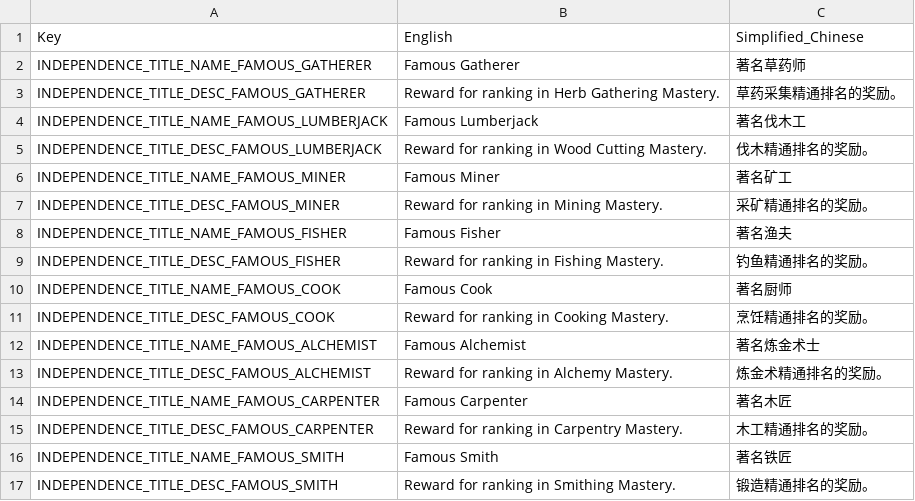
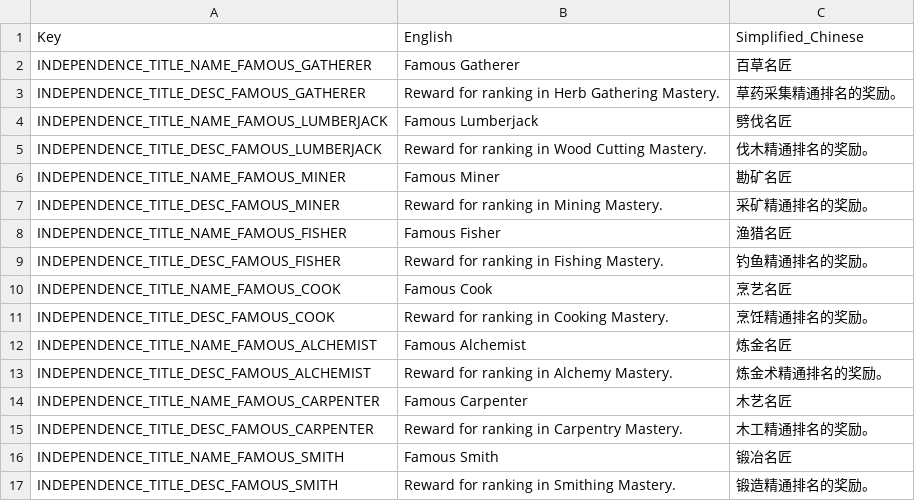
Before and after one commit to Farlighte/Flyff-Universe-Translations, a CSV file: Simplified_Chinese/IndependentTitle.csv, drawn as a sheet.

Commit message:
Update Simplified Chinese titles for professions

```diff
--- a/Simplified_Chinese/IndependentTitle.csv
+++ b/Simplified_Chinese/IndependentTitle.csv
@@ -1,17 +1,17 @@
 Key,English,Simplified_Chinese
-INDEPENDENCE_TITLE_NAME_FAMOUS_GATHERER,Famous Gatherer,著名草药师
+INDEPENDENCE_TITLE_NAME_FAMOUS_GATHERER,Famous Gatherer,百草名匠
 INDEPENDENCE_TITLE_DESC_FAMOUS_GATHERER,Reward for ranking in Herb Gathering Mastery.,草药采集精通排名的奖励。
-INDEPENDENCE_TITLE_NAME_FAMOUS_LUMBERJACK,Famous Lumberjack,著名伐木工
+INDEPENDENCE_TITLE_NAME_FAMOUS_LUMBERJACK,Famous Lumberjack,劈伐名匠
 INDEPENDENCE_TITLE_DESC_FAMOUS_LUMBERJACK,Reward for ranking in Wood Cutting Mastery.,伐木精通排名的奖励。
-INDEPENDENCE_TITLE_NAME_FAMOUS_MINER,Famous Miner,著名矿工
+INDEPENDENCE_TITLE_NAME_FAMOUS_MINER,Famous Miner,勘矿名匠
 INDEPENDENCE_TITLE_DESC_FAMOUS_MINER,Reward for ranking in Mining Mastery.,采矿精通排名的奖励。
-INDEPENDENCE_TITLE_NAME_FAMOUS_FISHER,Famous Fisher,著名渔夫
+INDEPENDENCE_TITLE_NAME_FAMOUS_FISHER,Famous Fisher,渔猎名匠
 INDEPENDENCE_TITLE_DESC_FAMOUS_FISHER,Reward for ranking in Fishing Mastery.,钓鱼精通排名的奖励。
-INDEPENDENCE_TITLE_NAME_FAMOUS_COOK,Famous Cook,著名厨师
+INDEPENDENCE_TITLE_NAME_FAMOUS_COOK,Famous Cook,烹艺名匠
 INDEPENDENCE_TITLE_DESC_FAMOUS_COOK,Reward for ranking in Cooking Mastery.,烹饪精通排名的奖励。
-INDEPENDENCE_TITLE_NAME_FAMOUS_ALCHEMIST,Famous Alchemist,著名炼金术士
+INDEPENDENCE_TITLE_NAME_FAMOUS_ALCHEMIST,Famous Alchemist,炼金名匠
 INDEPENDENCE_TITLE_DESC_FAMOUS_ALCHEMIST,Reward for ranking in Alchemy Mastery.,炼金术精通排名的奖励。
-INDEPENDENCE_TITLE_NAME_FAMOUS_CARPENTER,Famous Carpenter,著名木匠
+INDEPENDENCE_TITLE_NAME_FAMOUS_CARPENTER,Famous Carpenter,木艺名匠
 INDEPENDENCE_TITLE_DESC_FAMOUS_CARPENTER,Reward for ranking in Carpentry Mastery.,木工精通排名的奖励。
-INDEPENDENCE_TITLE_NAME_FAMOUS_SMITH,Famous Smith,著名铁匠
+INDEPENDENCE_TITLE_NAME_FAMOUS_SMITH,Famous Smith,锻冶名匠
 INDEPENDENCE_TITLE_DESC_FAMOUS_SMITH,Reward for ranking in Smithing Mastery.,锻造精通排名的奖励。
```
